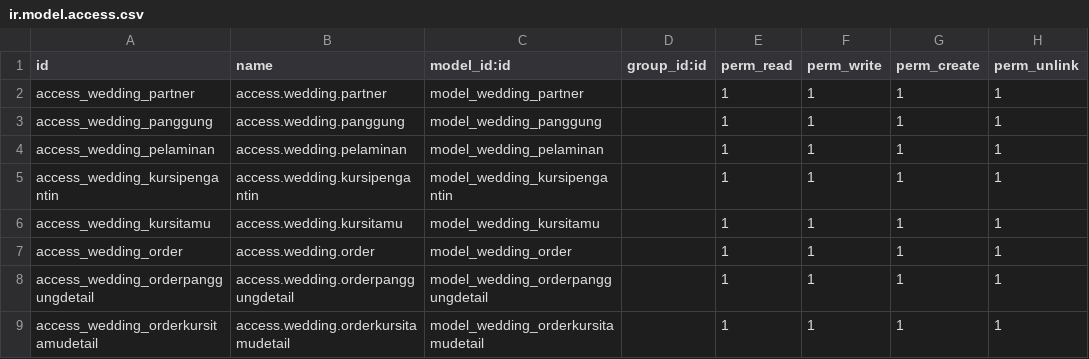
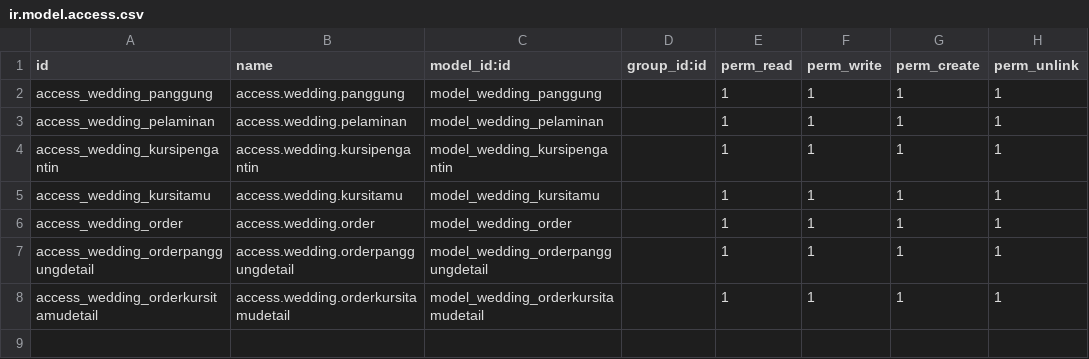
Before and after one commit to ikhlasrama16/oddo-wedding-organizer, a CSV file: security/ir.model.access.csv, drawn as a sheet.

Commit message:
oddo wedding organizer 9 mar

```diff
--- a/security/ir.model.access.csv
+++ b/security/ir.model.access.csv
@@ -1,3 +1,2 @@
 id,name,model_id:id,group_id:id,perm_read,perm_write,perm_create,perm_unlink
-access_wedding_partner,access.wedding.partner,model_wedding_partner,,1,1,1,1
 access_wedding_panggung,access.wedding.panggung,model_wedding_panggung,,1,1,1,1
```
Also changed, not shown: 6 other files.
